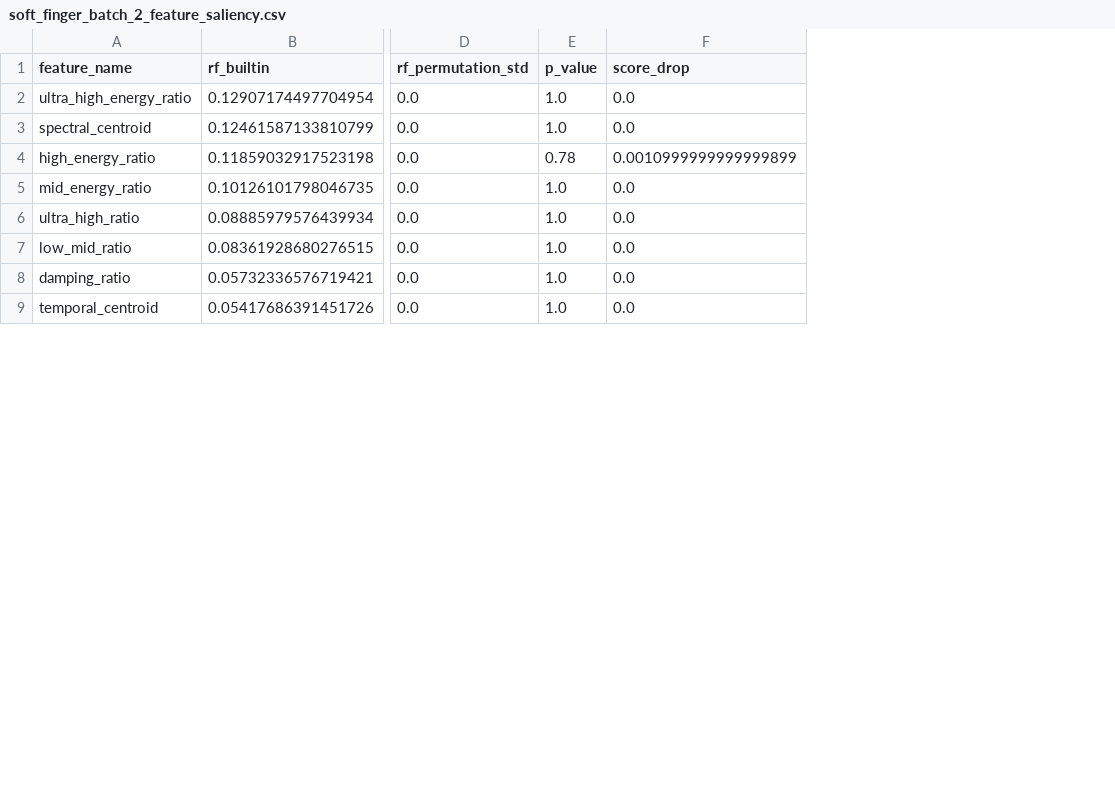
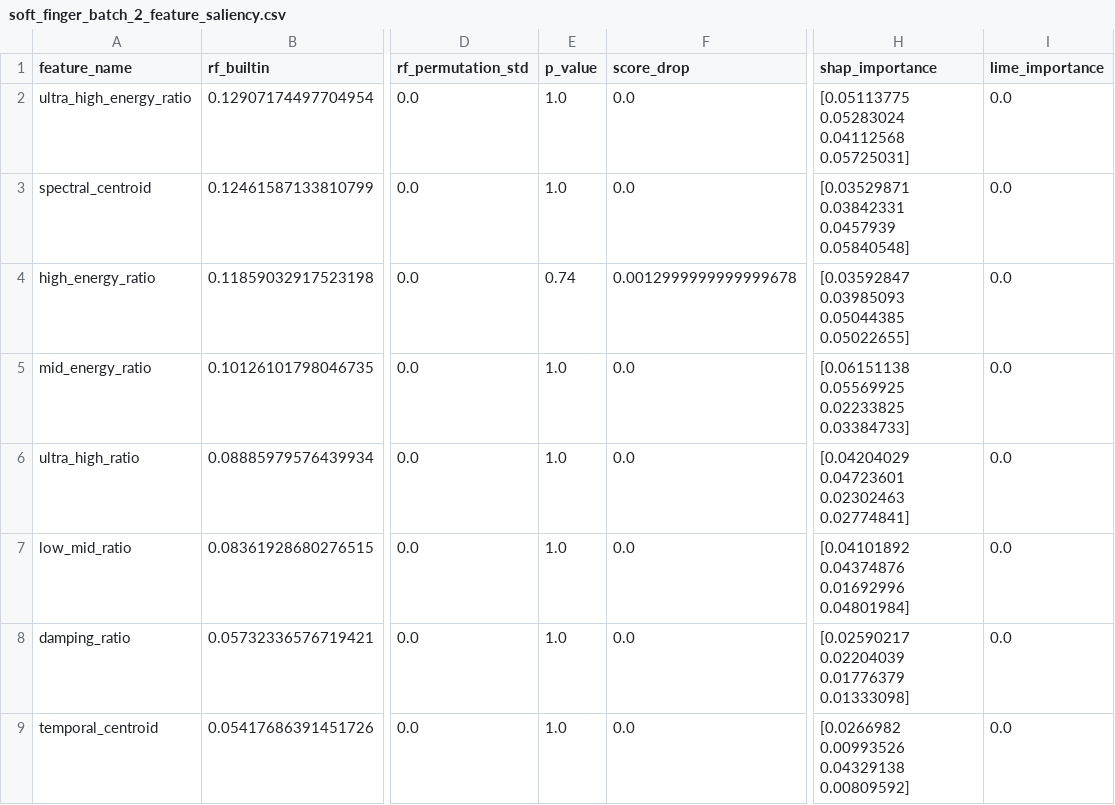
Before and after one commit to wolnik-georg/Robotics-Project, a CSV file: acoustic_sensing_starter_kit/src/batch_analysis_results/soft_finger_batch_2/soft_finger_batch_2_feature_saliency.csv, drawn as a sheet; only a part is shown, gaps mark what is left out; the diff names each change by its address in the sheet, - before the commit and + after, or states it on an @@ line.

```diff
--- a/acoustic_sensing_starter_kit/src/batch_analysis_results/soft_finger_batch_2/soft_finger_batch_2_feature_saliency.csv
+++ b/acoustic_sensing_starter_kit/src/batch_analysis_results/soft_finger_batch_2/soft_finger_batch_2_feature_saliency.csv
+column H (shap_importance), rows 2-9: [0.05113775 0.05283024 0.04112568 0.05725031] | [0.03529871 0.03842331 0.0457939 0.05840548] | [0.03592847 0.03985093 0.05044385 0.05022655] | [0.06151138 0.05569925 0.02233825 0.03384733] | [0.04204029 0.04723601 0.02302463 0.02774841] | [0.04101892 0.04374876 0.01692996 0.04801984] | [0.02590217 0.02204039 0.01776379 0.01333098] | [0.0266982 0.00993526 0.04329138 0.00809592]
+column I (lime_importance), rows 2-9: all 0.0
-E4 (p_value): 0.78
+E4 (p_value): 0.74
-F4 (score_drop): 0.0010999999999999899
+F4 (score_drop): 0.0012999999999999678
```
Also changed, not shown: acoustic_sensing_starter_kit/src/batch_analysis_results/soft_finger_batch_1/soft_finger_batch_1_feature_saliency.csv, acoustic_sensing_starter_kit/src/batch_analysis_results/soft_finger_batch_3/soft_finger_batch_3_feature_saliency.csv, 44 other files.
